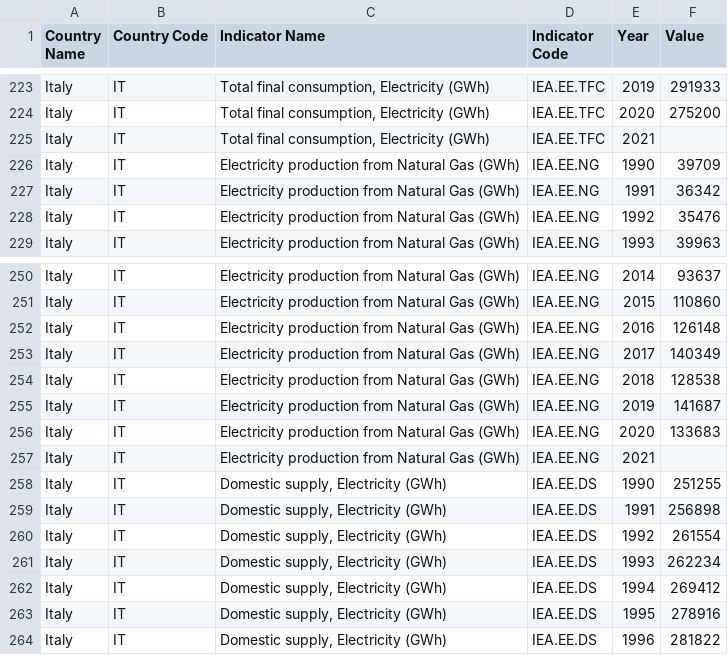
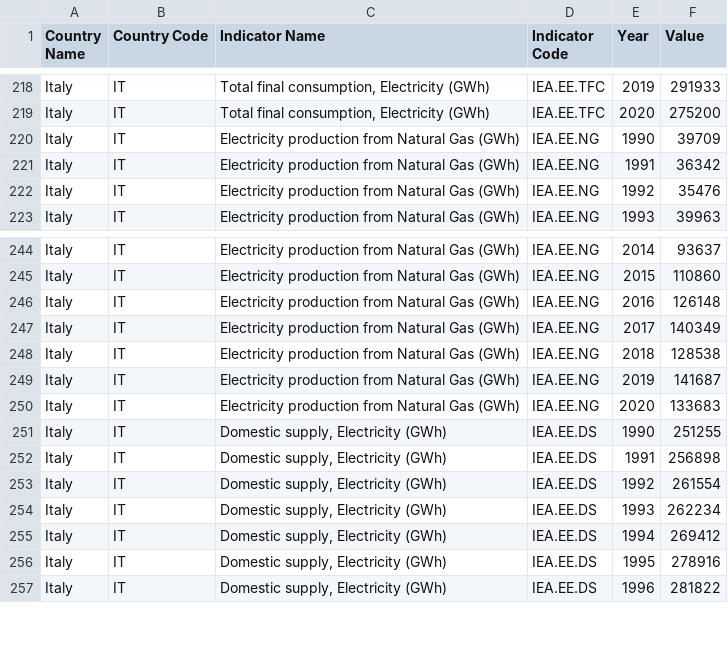
Before and after one commit to Mast86/PowerBI_WorldBank_databrowser, a CSV file: country_data_iea/IT.csv, drawn as a sheet; only a part is shown, gaps mark what is left out; the diff covers the shown part only; the diff names each change by its address in the sheet, - before the commit and + after, or states it on an @@ line.

```diff
--- a/country_data_iea/IT.csv
+++ b/country_data_iea/IT.csv
-row 225: Italy | IT | Total final consumption, Electricity (GWh) | IEA.EE.TFC | 2021
-row 257: Italy | IT | Electricity production from Natural Gas (GWh) | IEA.EE.NG | 2021
```
Also changed, not shown: 5 removed rows elsewhere in this file, country_data_iea/AU.csv, country_data_iea/EG.csv, 2 other files.
